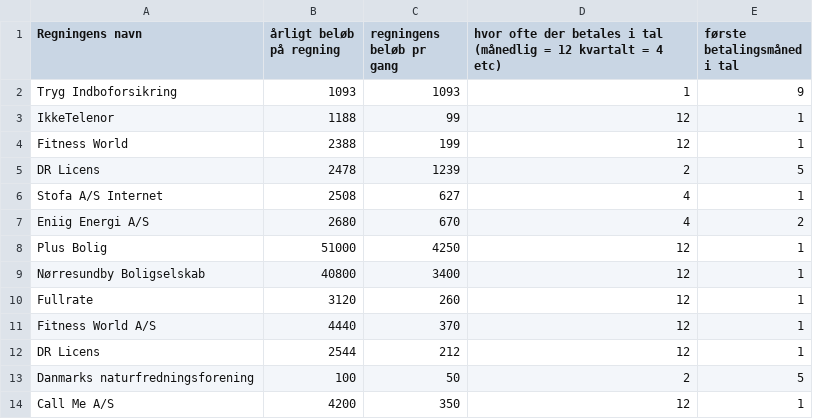
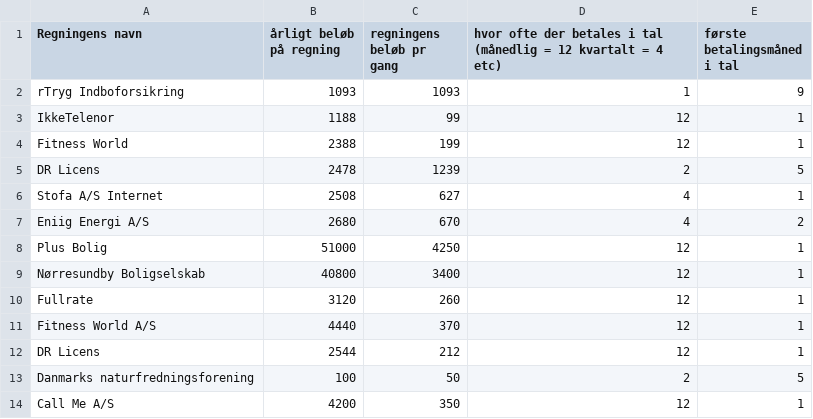
Before and after one commit to Leserd/MED10Revised, a CSV file: MED10CastleDefense/Assets/LoadCSV/Resources/ReadActiveCSV/Budget template - Sheet1(1).csv, drawn as a sheet.

```diff
--- a/MED10CastleDefense/Assets/LoadCSV/Resources/ReadActiveCSV/Budget template - Sheet1(1).csv
+++ b/MED10CastleDefense/Assets/LoadCSV/Resources/ReadActiveCSV/Budget template - Sheet1(1).csv
@@ -1,3 +1,3 @@
 Regningens navn,årligt beløb på regning,regningens beløb pr gang,hvor ofte der betales i tal  (månedlig = 12 kvartalt = 4 etc),første betalingsmåned i tal
-Tryg Indboforsikring,1093,1093,1,9
+rTryg Indboforsikring,1093,1093,1,9
 IkkeTelenor,1188,99,12,1
```
Also changed, not shown: 4 other files.
